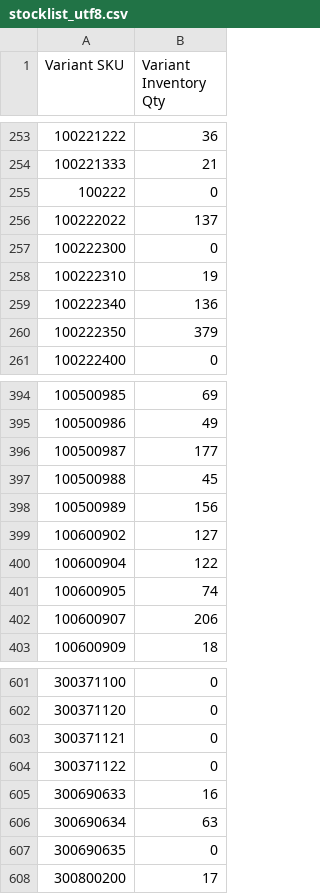
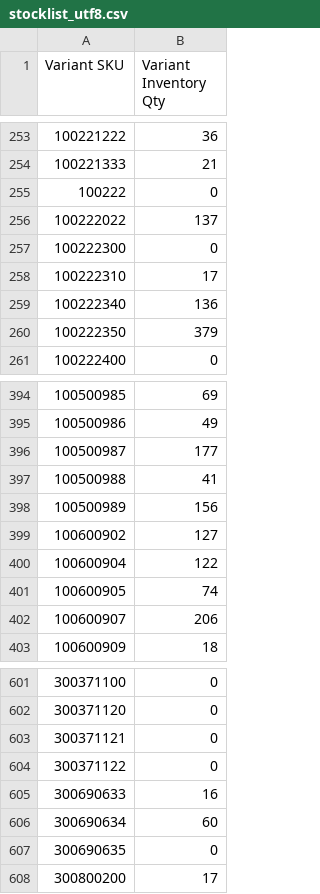
Before and after one commit to stevenlangeshops/inventory_feed_danform, a CSV file: stocklist_utf8.csv, drawn as a sheet; only a part is shown, gaps mark what is left out.

```diff
--- a/stocklist_utf8.csv
+++ b/stocklist_utf8.csv
@@ -257,3 +257,3 @@ Variant SKU,Variant Inventory Qty
 100222300,0
-100222310,19
+100222310,17
 100222340,136
@@ -396,3 +396,3 @@ Variant SKU,Variant Inventory Qty
 100500987,177
-100500988,45
+100500988,41
 100500989,156
@@ -605,3 +605,3 @@ Variant SKU,Variant Inventory Qty
 300690633,16
-300690634,63
+300690634,60
 300690635,0
```
